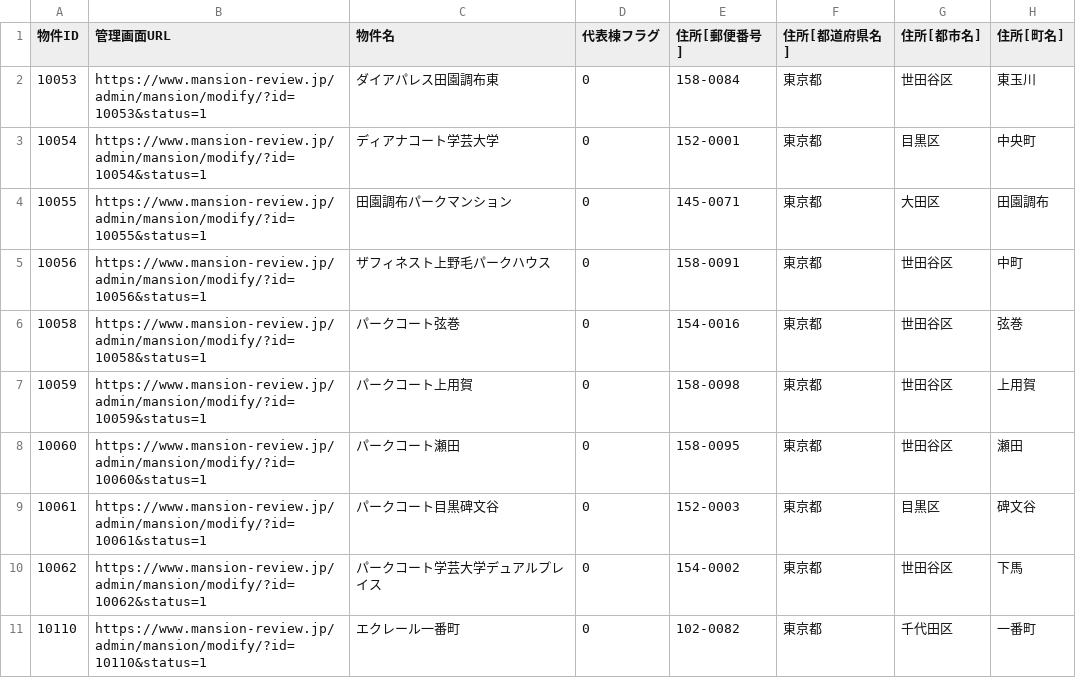
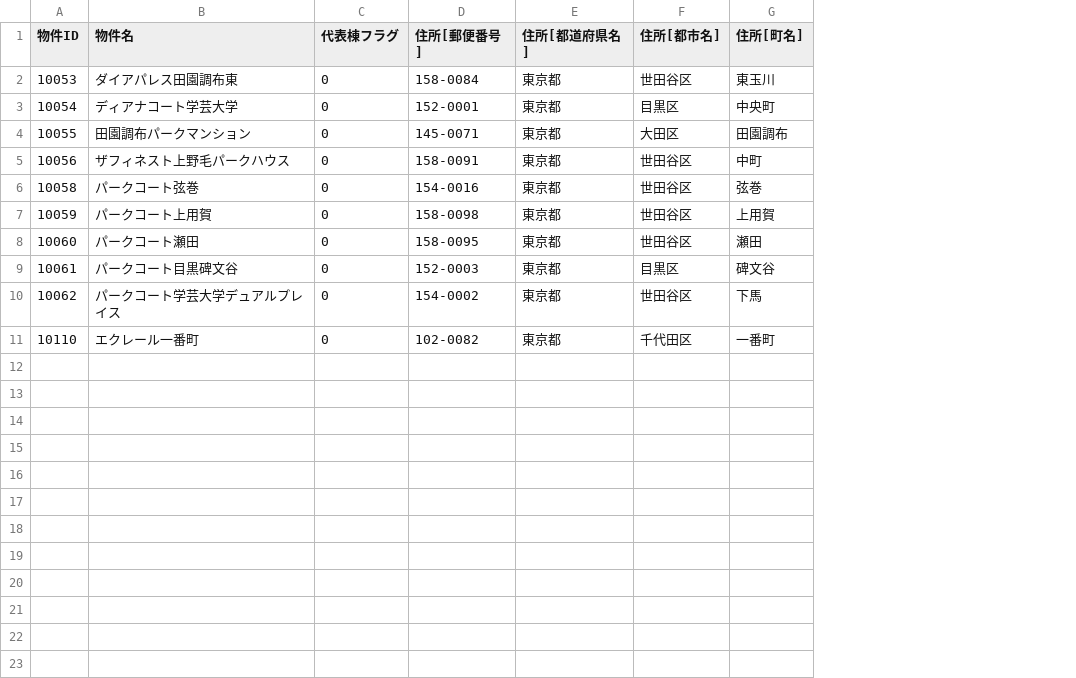
Before and after one commit to mavecafe/streamlit-public, a CSV file: 20200806mr_data1.csv, drawn as a sheet; only a part is shown; the diff names each change by its address in the sheet, - before the commit and + after, or states it on an @@ line.

Commit message:
csvのデータのMRURL削除

```diff
--- a/20200806mr_data1.csv
+++ b/20200806mr_data1.csv
-column B (管理画面URL), rows 2-11: https://www.mansion-review.jp/admin/mansion/modify/?id=10053&status=1 | https://www.mansion-review.jp/admin/mansion/modify/?id=10054&status=1 | https://www.mansion-review.jp/admin/mansion/modify/?id=10055&status=1 | https://www.mansion-review.jp/admin/mansion/modify/?id=10056&status=1 | https://www.mansion-review.jp/admin/mansion/modify/?id=10058&status=1 | https://www.mansion-review.jp/admin/mansion/modify/?id=10059&status=1 | https://www.mansion-review.jp/admin/mansion/modify/?id=10060&status=1 | https://www.mansion-review.jp/admin/mansion/modify/?id=10061&status=1 | https://www.mansion-review.jp/admin/mansion/modify/?id=10062&status=1 | https://www.mansion-review.jp/admin/mansion/modify/?id=10110&status=1
```
